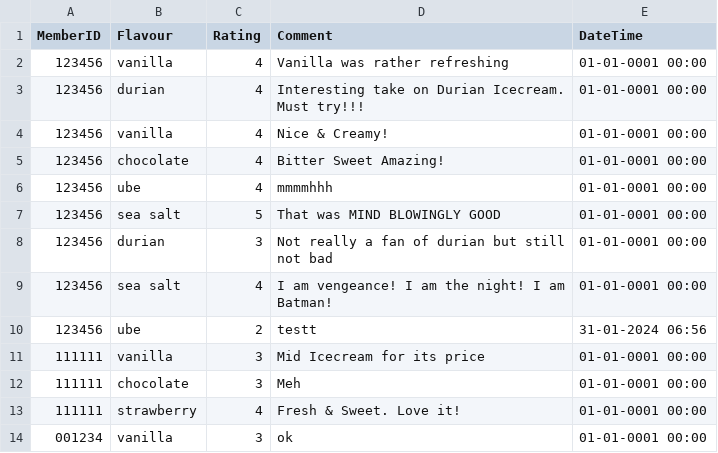
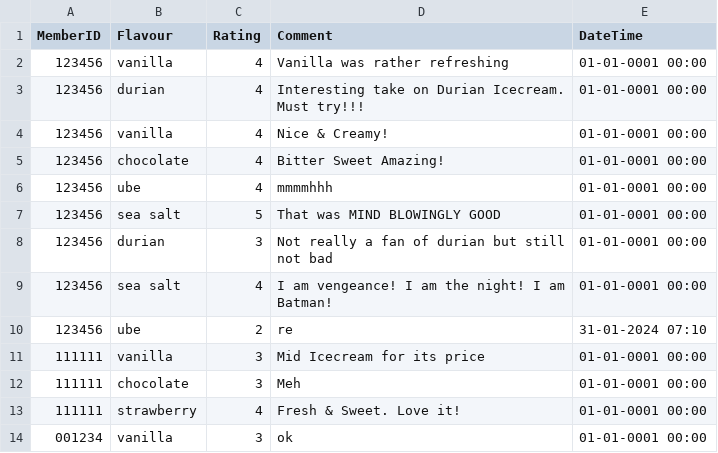
Before and after one commit to dallaschan1/PRG-ASSG2, a CSV file: S10258596G_PRG2Assignment/bin/Debug/net6.0/reviews.csv, drawn as a sheet.

```diff
--- a/S10258596G_PRG2Assignment/bin/Debug/net6.0/reviews.csv
+++ b/S10258596G_PRG2Assignment/bin/Debug/net6.0/reviews.csv
@@ -9,3 +9,3 @@ MemberID,Flavour,Rating,Comment,DateTime
 123456,sea salt,4,I am vengeance! I am the night! I am Batman!,01-01-0001 00:00
-123456,ube,2,testt,31-01-2024 06:56
+123456,ube,2,re,31-01-2024 07:10
 111111,vanilla,3,Mid Icecream for its price,01-01-0001 00:00
```
Also changed, not shown: 7 other files.
